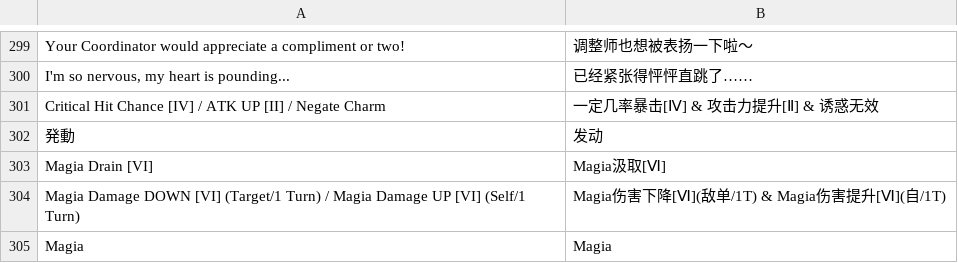
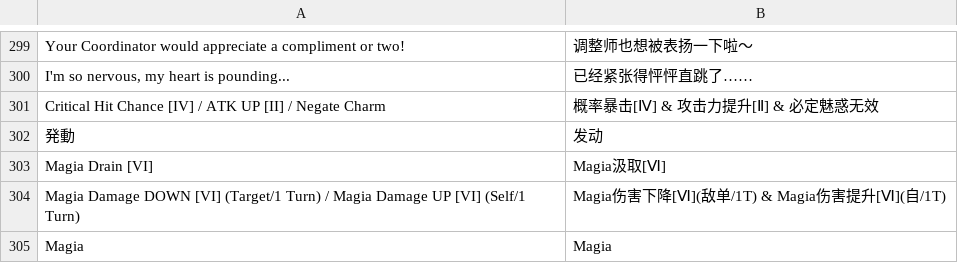
Before and after one commit to HiiragiNemu/magireco-cn-patch, a TSV file: madomagi/engine_i18n.tsv, drawn as a sheet; only a part is shown, gaps mark what is left out.

Commit message:
[stage-only] fix(i18n): restore registered engine successor

```diff
--- a/madomagi/engine_i18n.tsv
+++ b/madomagi/engine_i18n.tsv
@@ -300,3 +300,3 @@ Your Coordinator would appreciate a compliment or two!	调整师也想被表扬
 I'm so nervous, my heart is pounding...	已经紧张得怦怦直跳了……
-Critical Hit Chance [IV] / ATK UP [II] / Negate Charm	一定几率暴击[Ⅳ] & 攻击力提升[Ⅱ] & 诱惑无效
+Critical Hit Chance [IV] / ATK UP [II] / Negate Charm	概率暴击[Ⅳ] & 攻击力提升[Ⅱ] & 必定魅惑无效
 発動	发动
```
